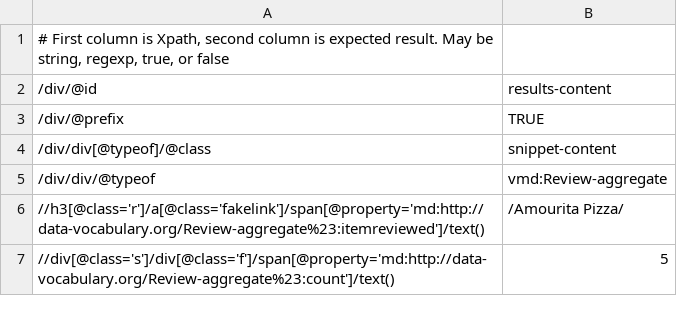
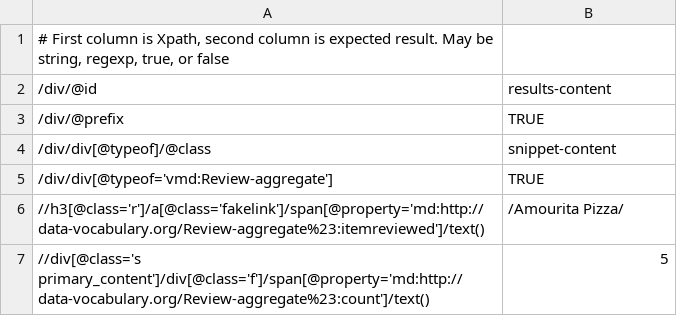
Before and after one commit to structured-data/linter, a CSV file: spec/test_data/aggregate-reviews.md.csv, drawn as a sheet.

```diff
--- a/spec/test_data/aggregate-reviews.md.csv
+++ b/spec/test_data/aggregate-reviews.md.csv
@@ -4,4 +4,4 @@
 /div/div[@typeof]/@class,snippet-content
-/div/div/@typeof,vmd:Review-aggregate
+/div/div[@typeof='vmd:Review-aggregate'],TRUE
 //h3[@class='r']/a[@class='fakelink']/span[@property='md:http://data-vocabulary.org/Review-aggregate%23:itemreviewed']/text(),/Amourita Pizza/
-//div[@class='s']/div[@class='f']/span[@property='md:http://data-vocabulary.org/Review-aggregate%23:count']/text(),5
+//div[@class='s primary_content']/div[@class='f']/span[@property='md:http://data-vocabulary.org/Review-aggregate%23:count']/text(),5
```
Also changed, not shown: spec/test_data/aggregate-reviews.rdfa.csv, spec/test_data/example1.csv, 4 other files.
